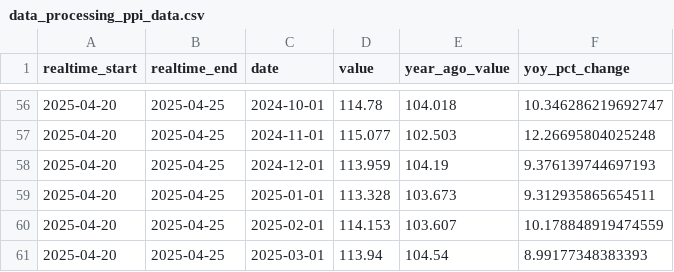
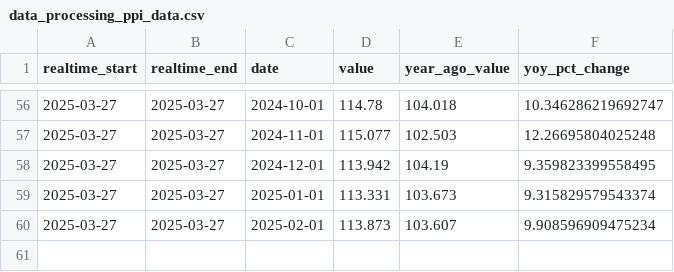
Before and after one commit to jmaietta/T2DPulse, a CSV file: data/data_processing_ppi_data.csv, drawn as a sheet; only a part is shown, gaps mark what is left out; the diff covers the shown part only.

```diff
--- a/data/data_processing_ppi_data.csv
+++ b/data/data_processing_ppi_data.csv
@@ -56,6 +56,5 @@ realtime_start,realtime_end,date,value,year_ago_value,yoy_pct_change
-2025-04-20,2025-04-25,2024-10-01,114.78,104.018,10.346286219692747
-2025-04-20,2025-04-25,2024-11-01,115.077,102.503,12.26695804025248
-2025-04-20,2025-04-25,2024-12-01,113.959,104.19,9.376139744697193
-2025-04-20,2025-04-25,2025-01-01,113.328,103.673,9.312935865654511
-2025-04-20,2025-04-25,2025-02-01,114.153,103.607,10.178848919474559
-2025-04-20,2025-04-25,2025-03-01,113.94,104.54,8.99177348383393
+2025-03-27,2025-03-27,2024-10-01,114.78,104.018,10.346286219692747
+2025-03-27,2025-03-27,2024-11-01,115.077,102.503,12.26695804025248
+2025-03-27,2025-03-27,2024-12-01,113.942,104.19,9.359823399558495
+2025-03-27,2025-03-27,2025-01-01,113.331,103.673,9.315829579543374
+2025-03-27,2025-03-27,2025-02-01,113.873,103.607,9.908596909475234
```
Also changed, not shown: 108 edited cells elsewhere in this file, data/consumer_sentiment_data.csv, data/inflation_data.csv, 8 other files.
